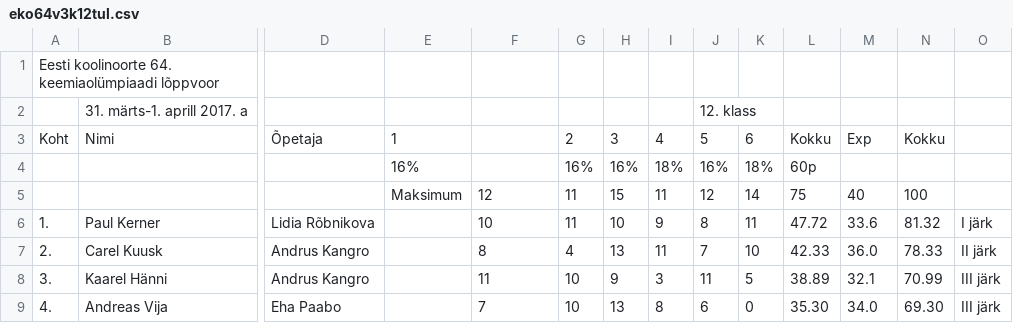
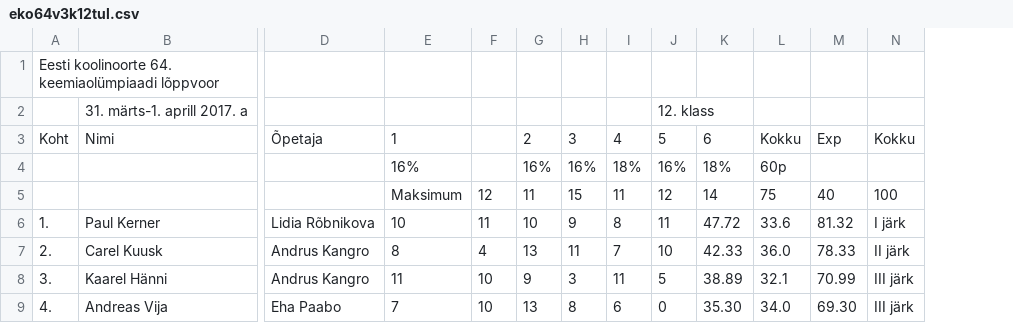
Before and after one commit to kaarelkivisalu/olumpiaadid, a CSV file: keemia/pdf/eko64v3k12tul.csv, drawn as a sheet; only a part is shown, gaps mark what is left out; removed rows and columns are numbered as before the commit, all else as after; rows hold the shown columns only; the diff names each change by its address in the sheet, - before the commit and + after, or states it on an @@ line.

```diff
--- a/keemia/pdf/eko64v3k12tul.csv
+++ b/keemia/pdf/eko64v3k12tul.csv
-column E, row 3: 1
-row 2:  | 31. märts-1. aprill 2017. a |  |  |  |  |  |  | 12. klass
+row 2:  | 31. märts-1. aprill 2017. a |  |  |  |  |  |  | 12. klass
-E3: (empty)
+E3: 1
-F3: 2
+F3: (empty)
-G3: 3
+G3: 2
-H3: 4
+H3: 3
-I3: 5
+I3: 4
-J3: 6
+J3: 5
-K3: Kokku
+K3: 6
-L3: Exp
+L3: Kokku
-M3: Kokku
+M3: Exp
-N3: (empty)
+N3: Kokku
-row 4:  |  |  | 16% |  | 16% | 16% | 18% | 16% | 18% | 60p
-row 5:  |  |  | Maksimum | 12 | 11 | 15 | 11 | 12 | 14 | 75 | 40 | 100
+row 4:  |  |  | 16% |  | 16% | 16% | 18% | 16% | 18% | 60p
+row 5:  |  |  | Maksimum | 12 | 11 | 15 | 11 | 12 | 14 | 75 | 40 | 100
```
Also changed, not shown: keemia/pdf/eko46v3k10tul.csv, keemia/pdf/eko46v3k12tul.csv, 8 other files.
